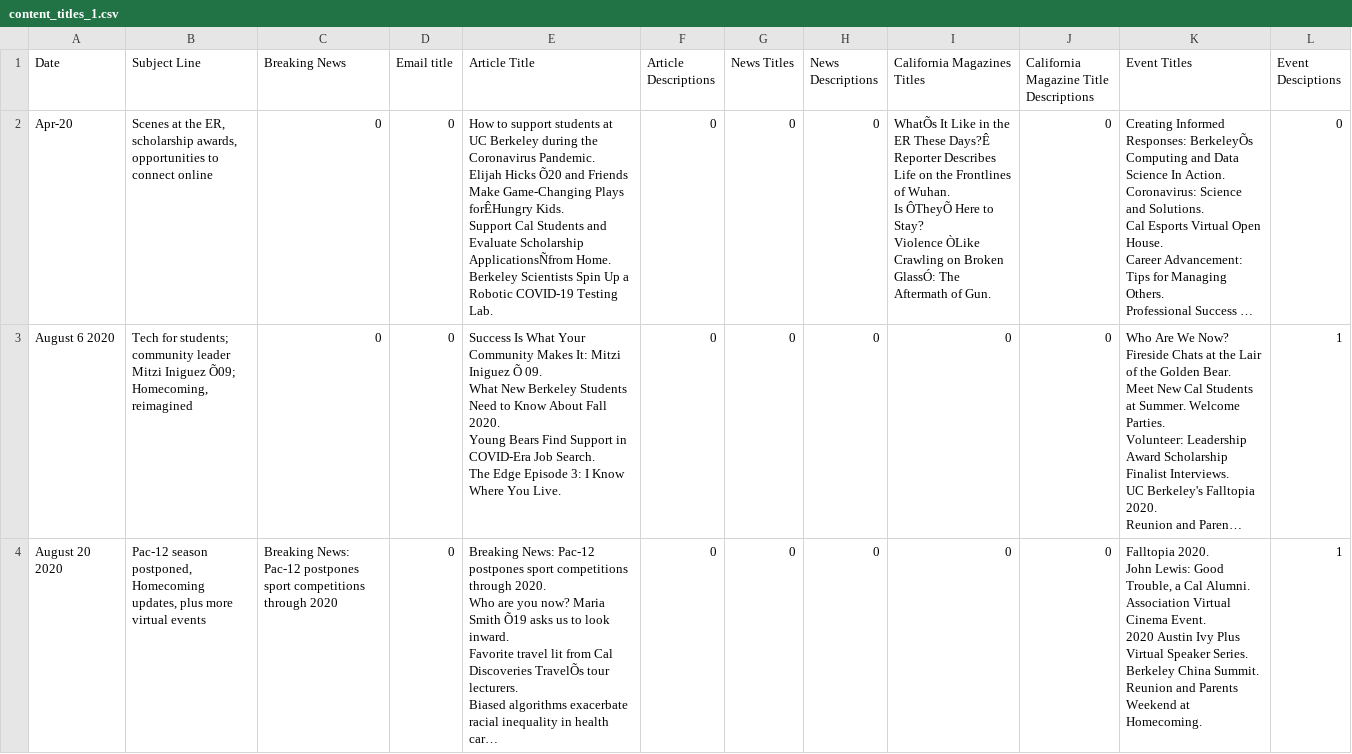
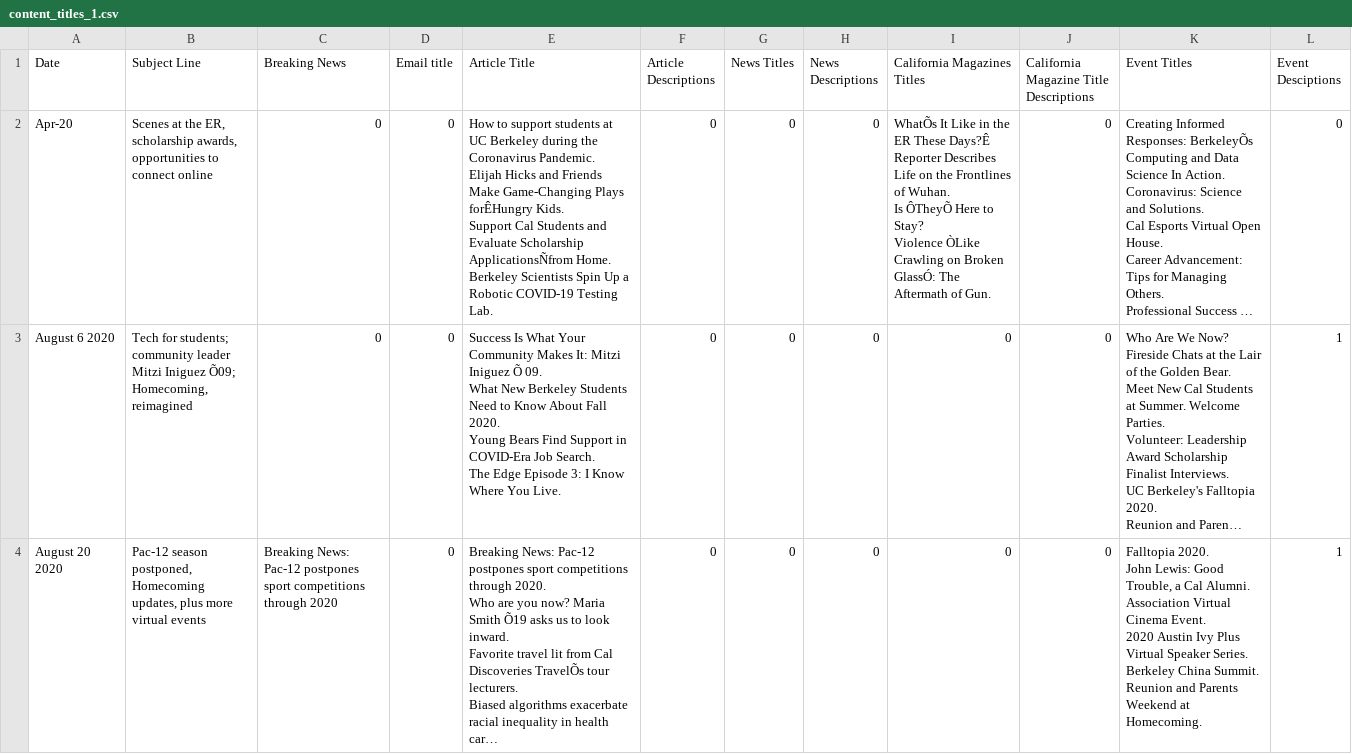
Before and after one commit to jch00oo/CAA-Data-Analysis-Project, a CSV file: content_titles_1.csv, drawn as a sheet; only a part is shown; long unchanged cells end in …; the diff names each change by its address in the sheet, - before the commit and + after, or states it on an @@ line.

Commit message:
Update content_titles_1.csv

```diff
--- a/content_titles_1.csv
+++ b/content_titles_1.csv
-E2 (Article Title): …Elijah Hicks Õ20 and Friends…
+E2 (Article Title): …Elijah Hicks and Friends…
```
